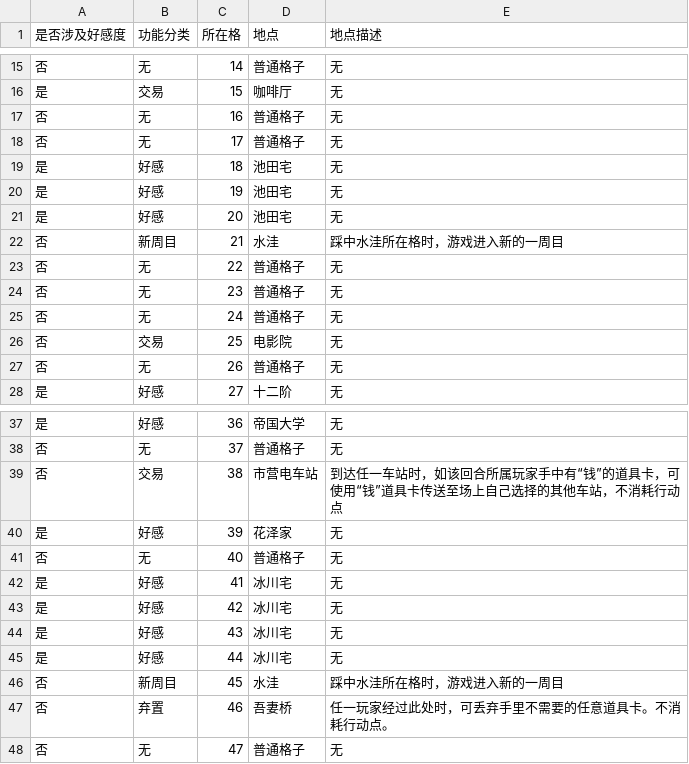
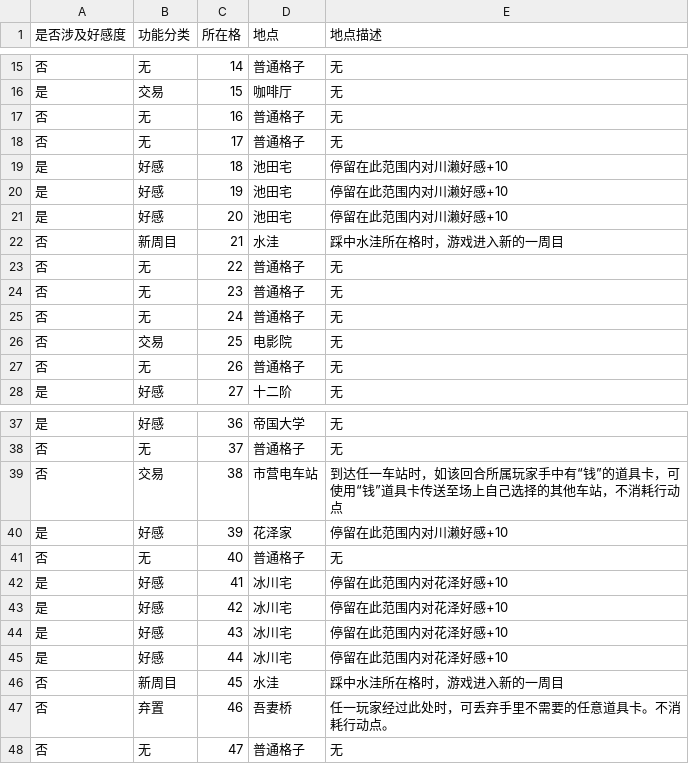
Before and after one commit to NRbene/Hashihime, a CSV file: map.csv, drawn as a sheet; only a part is shown, gaps mark what is left out.

```diff
--- a/map.csv
+++ b/map.csv
@@ -18,5 +18,5 @@
 否	无	17	普通格子	无
-是	好感	18	池田宅	无
-是	好感	19	池田宅	无
-是	好感	20	池田宅	无
+是	好感	18	池田宅	停留在此范围内对川濑好感+10
+是	好感	19	池田宅	停留在此范围内对川濑好感+10
+是	好感	20	池田宅	停留在此范围内对川濑好感+10
 否	新周目	21	水洼	踩中水洼所在格时，游戏进入新的一周目
@@ -39,8 +39,8 @@
 否	交易	38	市营电车站	到达任一车站时，如该回合所属玩家手中有“钱”的道具卡，可使用“钱”道具卡传送至场上自己选择的其他车站，不消耗行动点
-是	好感	39	花泽家	无
+是	好感	39	花泽家	停留在此范围内对川濑好感+10
 否	无	40	普通格子	无
-是	好感	41	冰川宅	无
-是	好感	42	冰川宅	无
-是	好感	43	冰川宅	无
-是	好感	44	冰川宅	无
+是	好感	41	冰川宅	停留在此范围内对花泽好感+10
+是	好感	42	冰川宅	停留在此范围内对花泽好感+10
+是	好感	43	冰川宅	停留在此范围内对花泽好感+10
+是	好感	44	冰川宅	停留在此范围内对花泽好感+10
 否	新周目	45	水洼	踩中水洼所在格时，游戏进入新的一周目
```
Also changed, not shown: item.csv.
